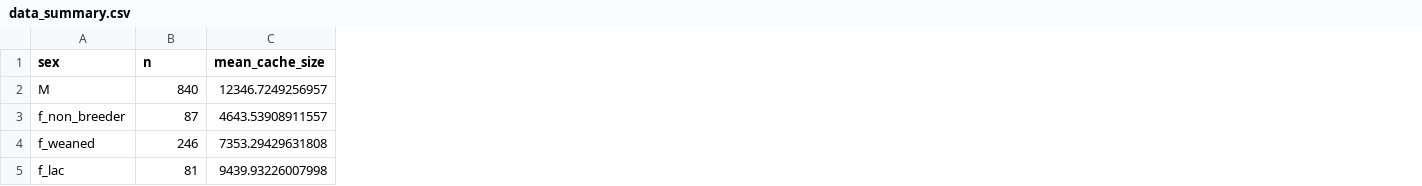
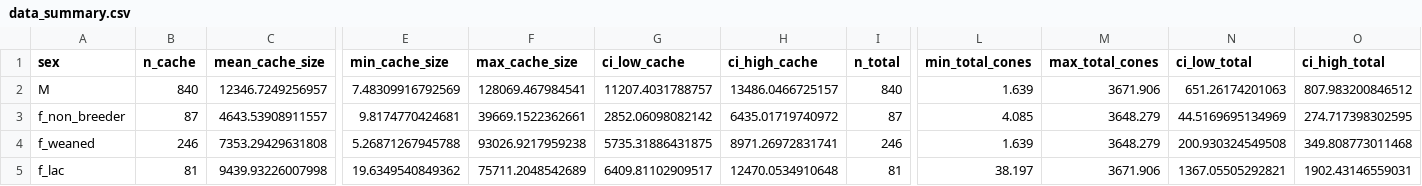
Before and after one commit to courchesnek/overlapping_demands, a CSV file: Output/data_summary.csv, drawn as a sheet; only a part is shown, gaps mark what is left out; the diff names each change by its address in the sheet, - before the commit and + after, or states it on an @@ line.

```diff
--- a/Output/data_summary.csv
+++ b/Output/data_summary.csv
+column E (min_cache_size), rows 2-5: 7.48309916792569 | 9.8174770424681 | 5.26871267945788 | 19.6349540849362
+column F (max_cache_size), rows 2-5: 128069.467984541 | 39669.1522362661 | 93026.9217959238 | 75711.2048542689
+column G (ci_low_cache), rows 2-5: 11207.4031788757 | 2852.06098082142 | 5735.31886431875 | 6409.81102909517
+column H (ci_high_cache), rows 2-5: 13486.0466725157 | 6435.01719740972 | 8971.26972831741 | 12470.0534910648
+column I (n_total), rows 2-5: 840 | 87 | 246 | 81
+column L (min_total_cones), rows 2-5: 1.639 | 4.085 | 1.639 | 38.197
+column M (max_total_cones), rows 2-5: 3671.906 | 3648.279 | 3648.279 | 3671.906
+column N (ci_low_total), rows 2-5: 651.26174201063 | 44.5169695134969 | 200.930324549508 | 1367.05505292821
+column O (ci_high_total), rows 2-5: 807.983200846512 | 274.717398302595 | 349.808773011468 | 1902.43146559031
-B1: n
+B1: n_cache
```
Also changed, not shown: Output/groups_comparisons.csv, Output/model_output.csv, 7 other files.
